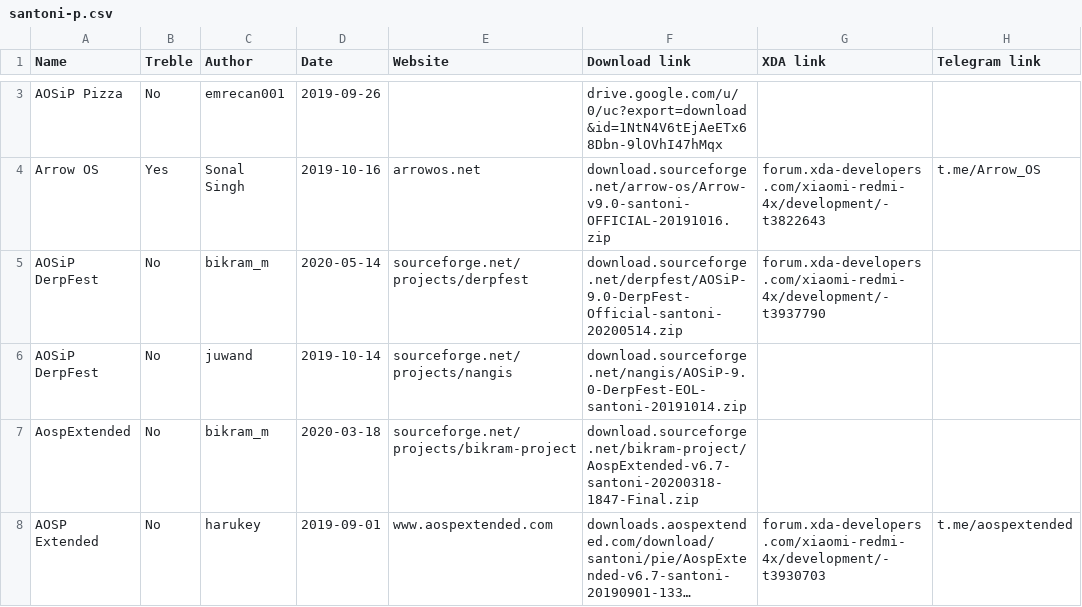
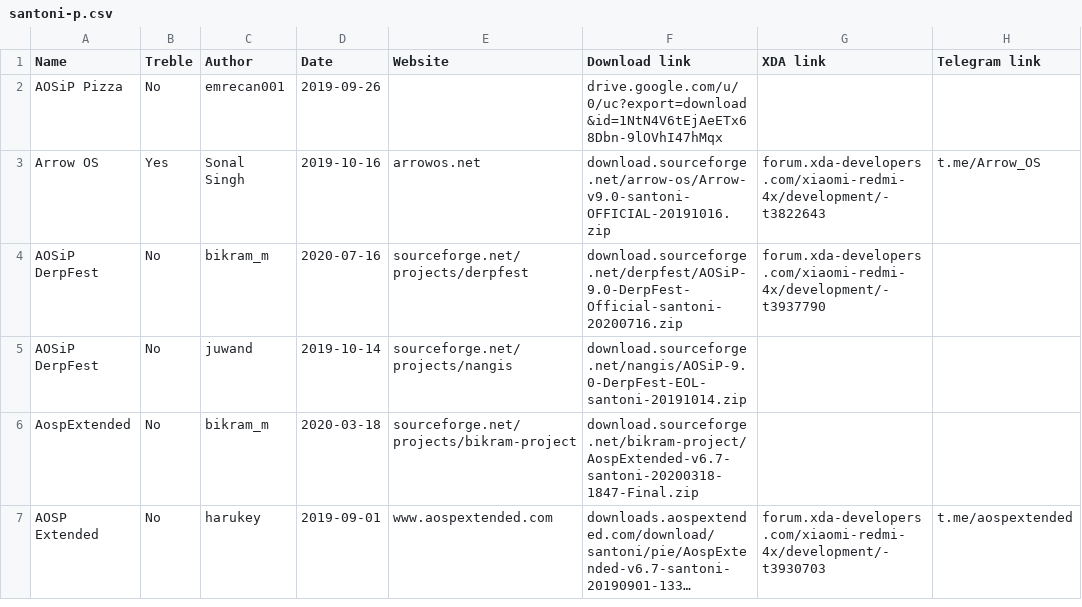
Before and after one commit to dimon4ezzz/santoni-firmwares, a CSV file: santoni-p.csv, drawn as a sheet; only a part is shown, gaps mark what is left out; long unchanged cells end in …; addresses are those after the commit; the diff covers the shown part only; the diff names each change by its address in the sheet, - before the commit and + after, or states it on an @@ line.

Commit message:
updated santoni-p.csv

```diff
--- a/santoni-p.csv
+++ b/santoni-p.csv
-D4 (Date): 2020-05-14
+D4 (Date): 2020-07-16
-F4 (Download link): download.sourceforge.net/derpfest/AOSiP-9.0-DerpFest-Official-santoni-20200514.zip
+F4 (Download link): download.sourceforge.net/derpfest/AOSiP-9.0-DerpFest-Official-santoni-20200716.zip
```
Also changed, not shown: 1 removed row and 6 edited cells elsewhere in this file.
